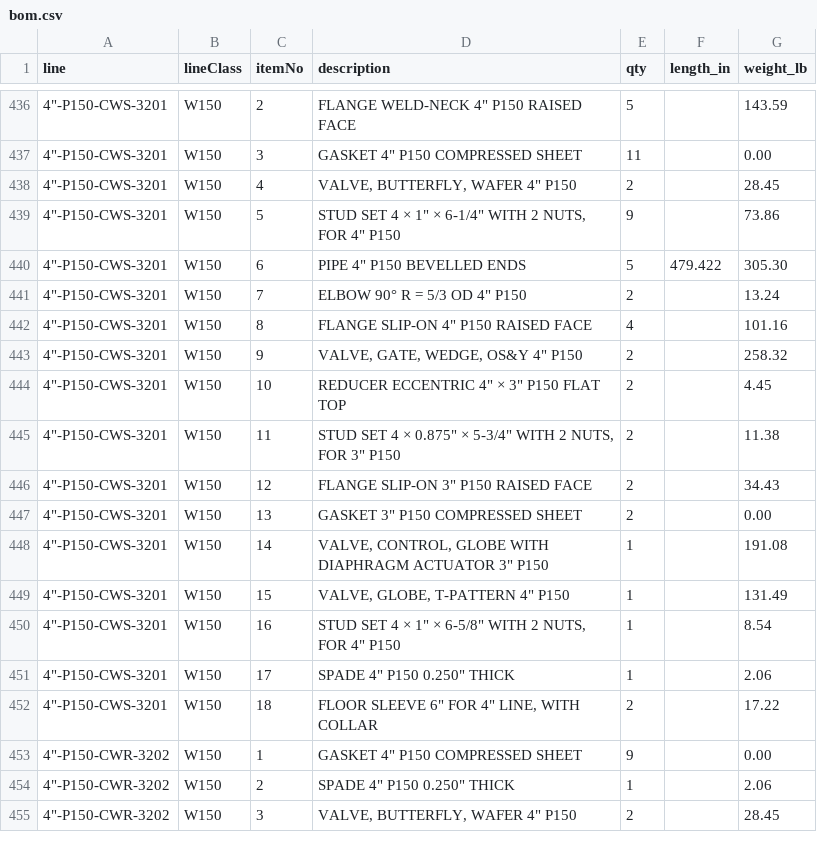
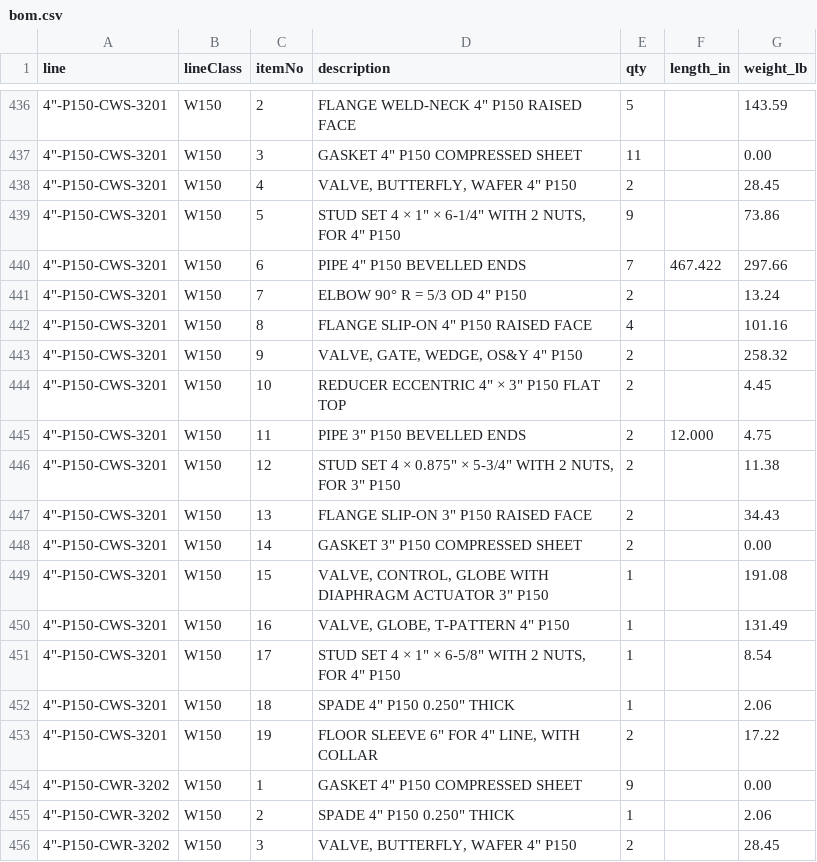
Before and after one commit to adamrobichaud55-design/Refinery, a CSV file: smartweld/public/plants/P2/groundtruth/bom.csv, drawn as a sheet; only a part is shown, gaps mark what is left out; the diff covers the shown part only.

```diff
--- a/smartweld/public/plants/P2/groundtruth/bom.csv
+++ b/smartweld/public/plants/P2/groundtruth/bom.csv
@@ -439,3 +439,3 @@ line,lineClass,itemNo,description,qty,length_in,weight_lb
 "4""-P150-CWS-3201",W150,5,"STUD SET 4 × 1"" × 6-1/4"" WITH 2 NUTS, FOR 4"" P150",9,,73.86
-"4""-P150-CWS-3201",W150,6,"PIPE 4"" P150 BEVELLED ENDS",5,479.422,305.30
+"4""-P150-CWS-3201",W150,6,"PIPE 4"" P150 BEVELLED ENDS",7,467.422,297.66
 "4""-P150-CWS-3201",W150,7,"ELBOW 90° R = 5/3 OD 4"" P150",2,,13.24
@@ -444,10 +444,11 @@ line,lineClass,itemNo,description,qty,length_in,weight_lb
 "4""-P150-CWS-3201",W150,10,"REDUCER ECCENTRIC 4"" × 3"" P150 FLAT TOP",2,,4.45
-"4""-P150-CWS-3201",W150,11,"STUD SET 4 × 0.875"" × 5-3/4"" WITH 2 NUTS, FOR 3"" P150",2,,11.38
-"4""-P150-CWS-3201",W150,12,"FLANGE SLIP-ON 3"" P150 RAISED FACE",2,,34.43
-"4""-P150-CWS-3201",W150,13,"GASKET 3"" P150 COMPRESSED SHEET",2,,0.00
-"4""-P150-CWS-3201",W150,14,"VALVE, CONTROL, GLOBE WITH DIAPHRAGM ACTUATOR 3"" P150",1,,191.08
-"4""-P150-CWS-3201",W150,15,"VALVE, GLOBE, T-PATTERN 4"" P150",1,,131.49
-"4""-P150-CWS-3201",W150,16,"STUD SET 4 × 1"" × 6-5/8"" WITH 2 NUTS, FOR 4"" P150",1,,8.54
-"4""-P150-CWS-3201",W150,17,"SPADE 4"" P150 0.250"" THICK",1,,2.06
-"4""-P150-CWS-3201",W150,18,"FLOOR SLEEVE 6"" FOR 4"" LINE, WITH COLLAR",2,,17.22
+"4""-P150-CWS-3201",W150,11,"PIPE 3"" P150 BEVELLED ENDS",2,12.000,4.75
+"4""-P150-CWS-3201",W150,12,"STUD SET 4 × 0.875"" × 5-3/4"" WITH 2 NUTS, FOR 3"" P150",2,,11.38
+"4""-P150-CWS-3201",W150,13,"FLANGE SLIP-ON 3"" P150 RAISED FACE",2,,34.43
+"4""-P150-CWS-3201",W150,14,"GASKET 3"" P150 COMPRESSED SHEET",2,,0.00
+"4""-P150-CWS-3201",W150,15,"VALVE, CONTROL, GLOBE WITH DIAPHRAGM ACTUATOR 3"" P150",1,,191.08
+"4""-P150-CWS-3201",W150,16,"VALVE, GLOBE, T-PATTERN 4"" P150",1,,131.49
+"4""-P150-CWS-3201",W150,17,"STUD SET 4 × 1"" × 6-5/8"" WITH 2 NUTS, FOR 4"" P150",1,,8.54
+"4""-P150-CWS-3201",W150,18,"SPADE 4"" P150 0.250"" THICK",1,,2.06
+"4""-P150-CWS-3201",W150,19,"FLOOR SLEEVE 6"" FOR 4"" LINE, WITH COLLAR",2,,17.22
 "4""-P150-CWR-3202",W150,1,"GASKET 4"" P150 COMPRESSED SHEET",9,,0.00
```
Also changed, not shown: 1 added row and 11 edited cells elsewhere in this file, smartweld/public/plants/P2/pcf/INDEX.csv, 16 other files.
